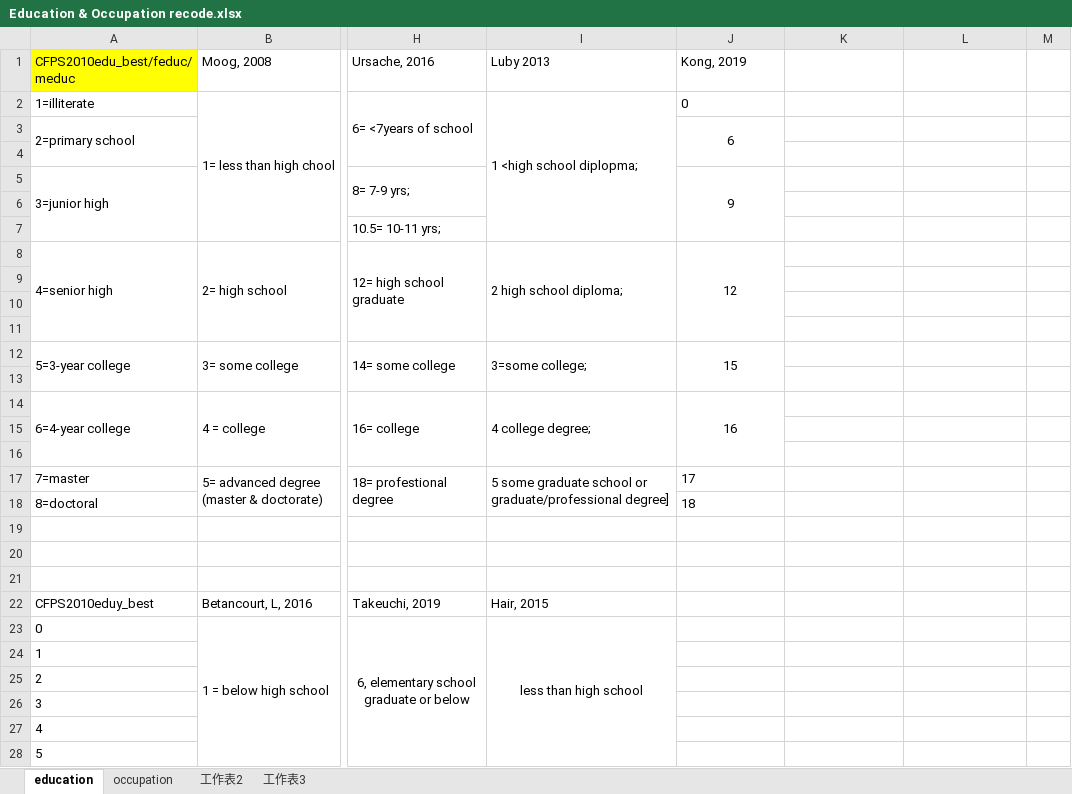
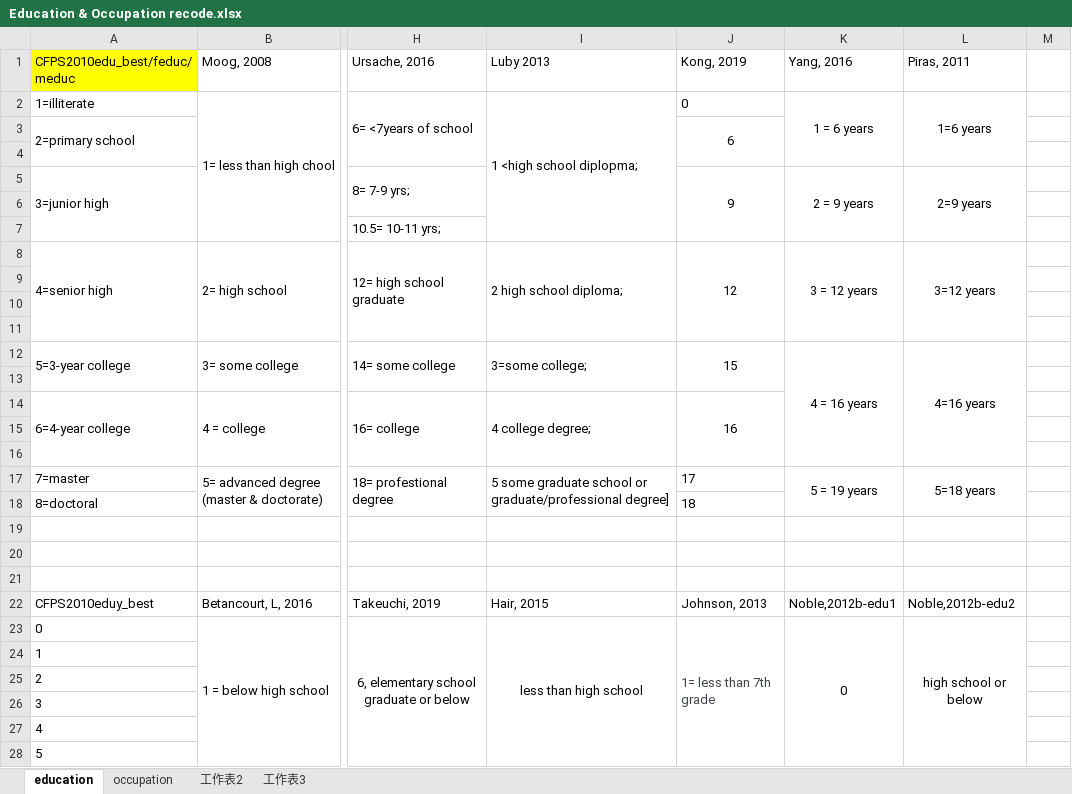
Before and after one commit to caiyuqing/Flexibility_SES, an Excel workbook: Education & Occupation recode.xlsx, sheet education, drawn as a sheet; only a part is shown, gaps mark what is left out; values as stored, in another font and other column widths than the file's, no borders; the diff covers the shown part only; the diff names each change by its address in the sheet, - before the commit and + after, or states it on an @@ line.

```diff
--- a/Education & Occupation recode.xlsx (sheet education)
+++ b/Education & Occupation recode.xlsx (sheet education)
-K1: (empty)
+K1: Yang, 2016
-L1: (empty)
+L1: Piras, 2011
-K2: (empty)
+K2: 1 = 6 years
+K2:K4 merged
-L2: (empty)
+L2: 1=6 years
+L2:L4 merged
-K5: (empty)
+K5: 2 = 9 years
+K5:K7 merged
-L5: (empty)
+L5: 2=9 years
+L5:L7 merged
-K8: (empty)
+K8: 3 = 12 years
+K8:K11 merged
-L8: (empty)
+L8: 3=12 years
+L8:L11 merged
-K12: (empty)
+K12: 4 = 16 years
+K12:K16 merged
-L12: (empty)
+L12: 4=16 years
+L12:L16 merged
-K17: (empty)
+K17: 5 = 19 years
+K17:K18 merged
-L17: (empty)
+L17: 5=18 years
+L17:L18 merged
-J22: (empty)
+J22: Johnson, 2013
-K22: (empty)
+K22: Noble,2012b-edu1
-L22: (empty)
+L22: Noble,2012b-edu2
-J23: (empty)
+J23: 1= less than 7th grade
+J23:J29 merged
-K23: (empty)
+K23: 0
+K23:K36 merged
-L23: (empty)
+L23: high school or below
+L23:L34 merged
```
Also changed, not shown: 28 edited cells and merged cells elsewhere in this sheet, Data_from_1st_run_v5_rev.cyq.xlsx, 11 other files.
